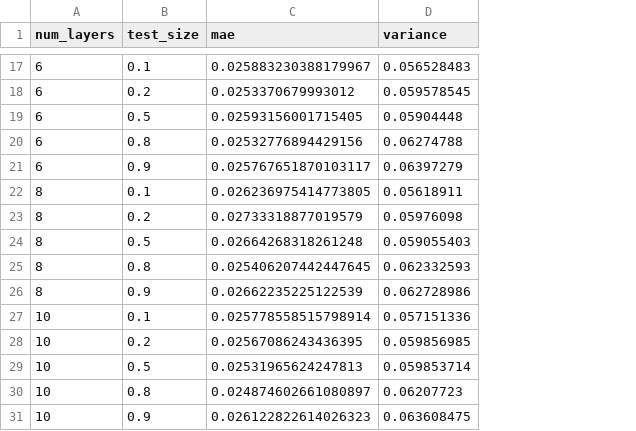
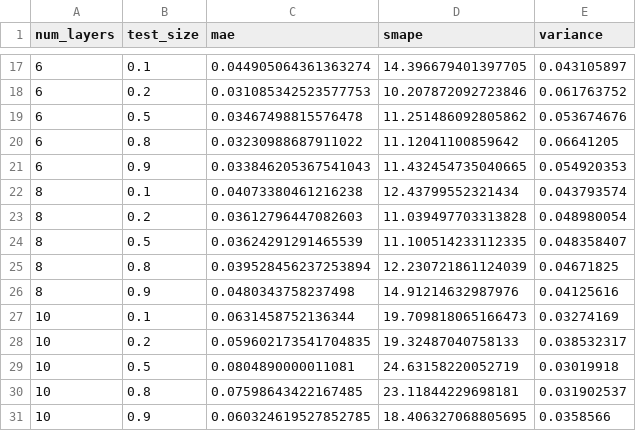
Before and after one commit to Keram-Gog/ResearchHub, a CSV file: Exp3_MultivariatePredictions/1_FullyConnectedNN/experiment_results.csv, drawn as a sheet; only a part is shown, gaps mark what is left out; addresses are those after the commit; the diff covers the shown part only; the diff names each change by its address in the sheet, - before the commit and + after, or states it on an @@ line.

```diff
--- a/Exp3_MultivariatePredictions/1_FullyConnectedNN/experiment_results.csv
+++ b/Exp3_MultivariatePredictions/1_FullyConnectedNN/experiment_results.csv
+column D (smape), rows 17-31: 14.396679401397705 | 10.207872092723846 | 11.251486092805862 | 11.12041100859642 | 11.432454735040665 | 12.43799552321434 | 11.039497703313828 | 11.100514233112335 | 12.230721861124039 | 14.91214632987976 | 19.709818065166473 | 19.32487040758133 | 24.63158220052719 | 23.11844229698181 | 18.406327068805695
-C17 (mae): 0.025883230388179967
+C17 (mae): 0.044905064361363274
-E17 (variance): 0.056528483
+E17 (variance): 0.043105897
-C18 (mae): 0.0253370679993012
+C18 (mae): 0.031085342523577753
-E18 (variance): 0.059578545
+E18 (variance): 0.061763752
-C19 (mae): 0.02593156001715405
+C19 (mae): 0.03467498815576478
-E19 (variance): 0.05904448
+E19 (variance): 0.053674676
-C20 (mae): 0.02532776894429156
+C20 (mae): 0.03230988687911022
-E20 (variance): 0.06274788
+E20 (variance): 0.06641205
-C21 (mae): 0.025767651870103117
+C21 (mae): 0.033846205367541043
-E21 (variance): 0.06397279
+E21 (variance): 0.054920353
-C22 (mae): 0.026236975414773805
+C22 (mae): 0.04073380461216238
-E22 (variance): 0.05618911
+E22 (variance): 0.043793574
-C23 (mae): 0.02733318877019579
+C23 (mae): 0.03612796447082603
-E23 (variance): 0.05976098
+E23 (variance): 0.048980054
-C24 (mae): 0.02664268318261248
+C24 (mae): 0.03624291291465539
-E24 (variance): 0.059055403
+E24 (variance): 0.048358407
-C25 (mae): 0.025406207442447645
+C25 (mae): 0.039528456237253894
-E25 (variance): 0.062332593
+E25 (variance): 0.04671825
-C26 (mae): 0.02662235225122539
+C26 (mae): 0.0480343758237498
-E26 (variance): 0.062728986
+E26 (variance): 0.04125616
-C27 (mae): 0.025778558515798914
+C27 (mae): 0.0631458752136344
-E27 (variance): 0.057151336
+E27 (variance): 0.03274169
-C28 (mae): 0.02567086243436395
+C28 (mae): 0.059602173541704835
-E28 (variance): 0.059856985
+E28 (variance): 0.038532317
-C29 (mae): 0.02531965624247813
+C29 (mae): 0.0804890000011081
-E29 (variance): 0.059853714
+E29 (variance): 0.03019918
-C30 (mae): 0.024874602661080897
+C30 (mae): 0.07598643422167485
-E30 (variance): 0.06207723
+E30 (variance): 0.031902537
-C31 (mae): 0.026122822614026323
+C31 (mae): 0.060324619527852785
-E31 (variance): 0.063608475
+E31 (variance): 0.0358566
```
Also changed, not shown: 30 edited cells elsewhere in this file, Exp1_ModelComparison/2_BayesianNN/experiment_results.csv, Exp4_TimeSeriesPrediction/1_FullyConnectedNN/experiment_results.csv, 30 other files.
